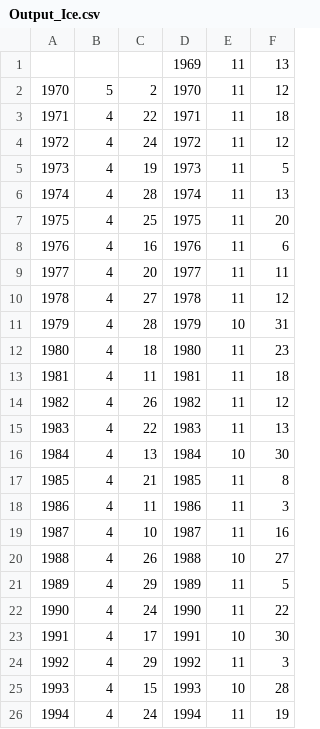
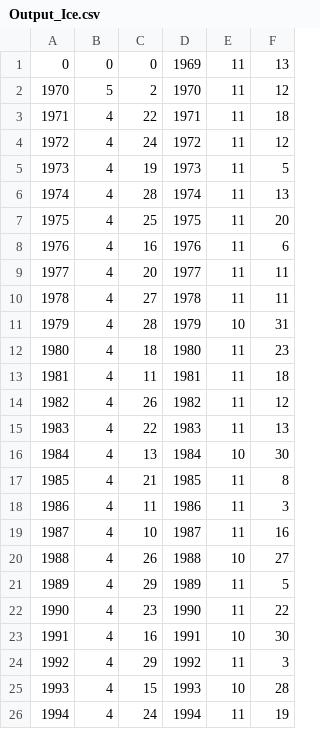
Before and after one commit to biogeochemistry/MyLake_Lake-227, a CSV file: Postproc_code/L227/Output_Ice.csv, drawn as a sheet; only a part is shown.

```diff
--- a/Postproc_code/L227/Output_Ice.csv
+++ b/Postproc_code/L227/Output_Ice.csv
@@ -1,2 +1,2 @@
-,,,1969,11,13
+0,0,0,1969,11,13
 1970,5,2,1970,11,12
@@ -9,3 +9,3 @@
 1977,4,20,1977,11,11
-1978,4,27,1978,11,12
+1978,4,27,1978,11,11
 1979,4,28,1979,10,31
@@ -21,4 +21,4 @@
 1989,4,29,1989,11,5
-1990,4,24,1990,11,22
-1991,4,17,1991,10,30
+1990,4,23,1990,11,22
+1991,4,16,1991,10,30
 1992,4,29,1992,11,3
```
Also changed, not shown: 4 other files.
